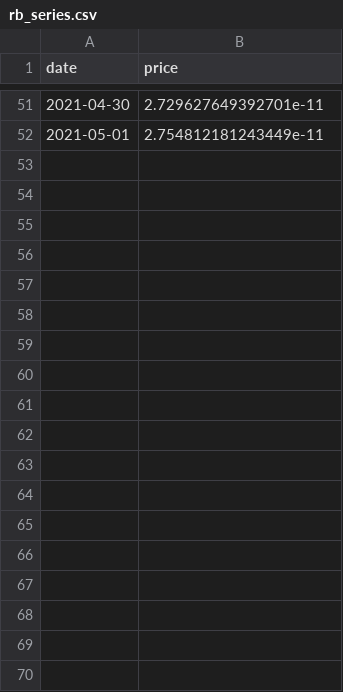
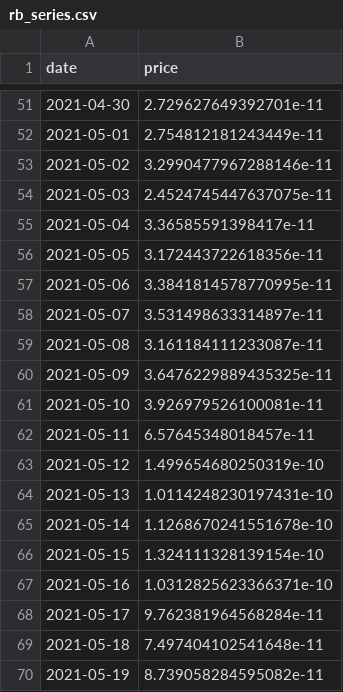
Before and after one commit to RocketEcosystem/analytics, a CSV file: data/rb_series.csv, drawn as a sheet; only a part is shown, gaps mark what is left out; the diff names each change by its address in the sheet, - before the commit and + after, or states it on an @@ line.

Commit message:
added data through 19-MAY-21

```diff
--- a/data/rb_series.csv
+++ b/data/rb_series.csv
+row 53: 2021-05-02 | 3.2990477967288146e-11
+row 54: 2021-05-03 | 2.4524745447637075e-11
+row 55: 2021-05-04 | 3.36585591398417e-11
+row 56: 2021-05-05 | 3.172443722618356e-11
+row 57: 2021-05-06 | 3.3841814578770995e-11
+row 58: 2021-05-07 | 3.531498633314897e-11
+row 59: 2021-05-08 | 3.161184111233087e-11
+row 60: 2021-05-09 | 3.6476229889435325e-11
+row 61: 2021-05-10 | 3.926979526100081e-11
+row 62: 2021-05-11 | 6.57645348018457e-11
+row 63: 2021-05-12 | 1.499654680250319e-10
+row 64: 2021-05-13 | 1.0114248230197431e-10
+row 65: 2021-05-14 | 1.1268670241551678e-10
+row 66: 2021-05-15 | 1.324111328139154e-10
+row 67: 2021-05-16 | 1.0312825623366371e-10
+row 68: 2021-05-17 | 9.762381964568284e-11
+row 69: 2021-05-18 | 7.497404102541648e-11
+row 70: 2021-05-19 | 8.739058284595082e-11
```
Also changed, not shown: 10 other files.
